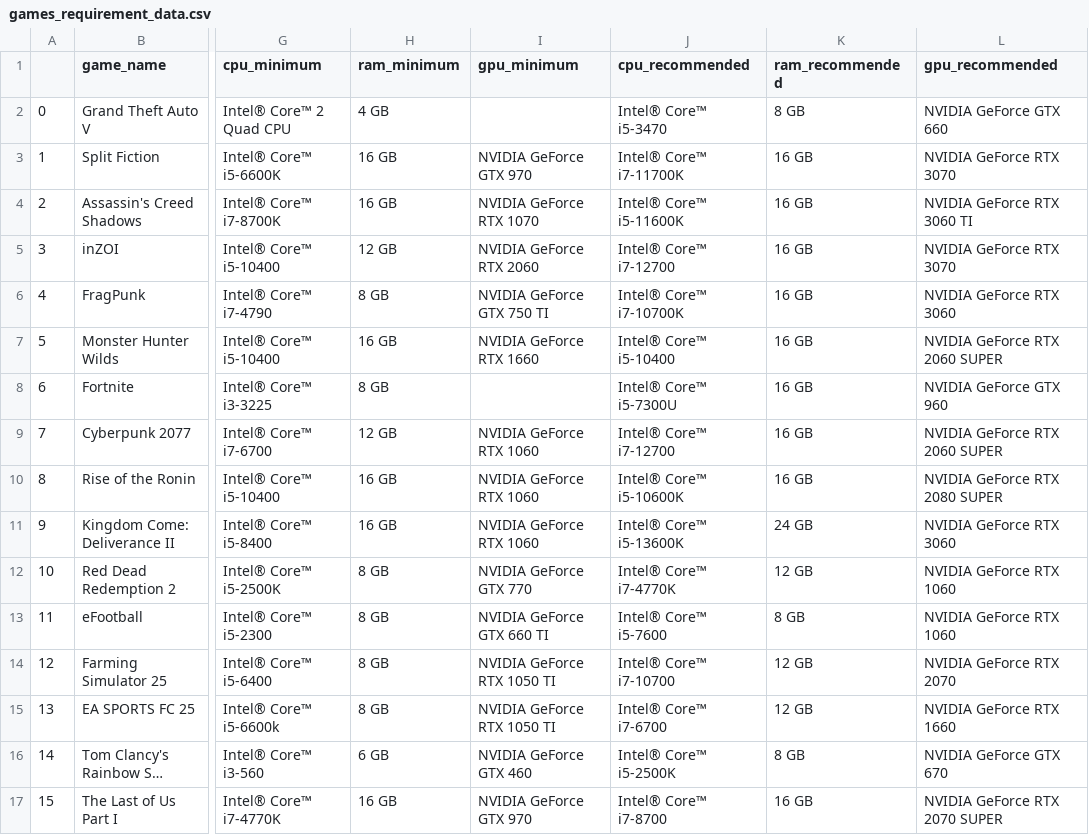
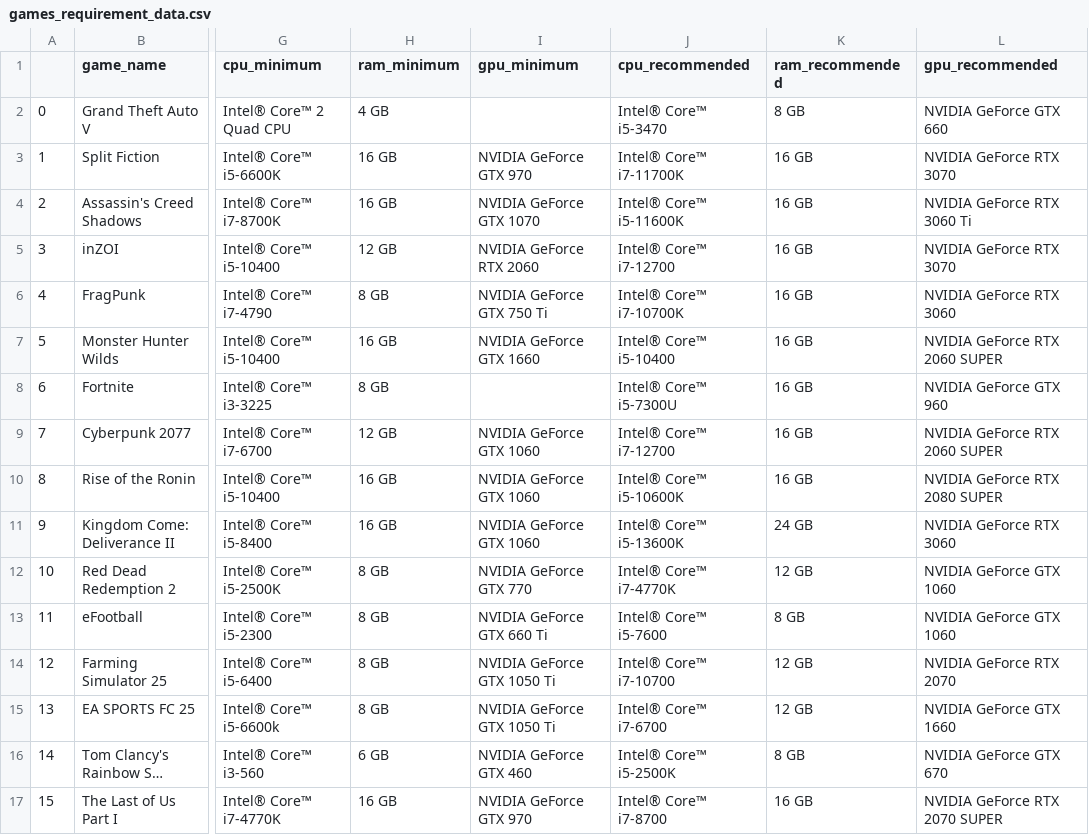
Before and after one commit to pedrohmgatti/projeto-games-steam, a CSV file: tables/games_requirement_data.csv, drawn as a sheet; only a part is shown, gaps mark what is left out; long unchanged cells end in …; the diff covers the shown part only; the diff names each change by its address in the sheet, - before the commit and + after, or states it on an @@ line.

```diff
--- a/tables/games_requirement_data.csv
+++ b/tables/games_requirement_data.csv
-I4 (gpu_minimum): NVIDIA GeForce RTX 1070
+I4 (gpu_minimum): NVIDIA GeForce GTX 1070
-L4 (gpu_recommended): NVIDIA GeForce RTX 3060 TI
+L4 (gpu_recommended): NVIDIA GeForce RTX 3060 Ti
-I6 (gpu_minimum): NVIDIA GeForce GTX 750 TI
+I6 (gpu_minimum): NVIDIA GeForce GTX 750 Ti
-I7 (gpu_minimum): NVIDIA GeForce RTX 1660
+I7 (gpu_minimum): NVIDIA GeForce GTX 1660
-I9:I11 (gpu_minimum): NVIDIA GeForce RTX 1060
+I9:I11 (gpu_minimum): NVIDIA GeForce GTX 1060
-L12:L13 (gpu_recommended): NVIDIA GeForce RTX 1060
+L12:L13 (gpu_recommended): NVIDIA GeForce GTX 1060
-I13 (gpu_minimum): NVIDIA GeForce GTX 660 TI
+I13 (gpu_minimum): NVIDIA GeForce GTX 660 Ti
-I14:I15 (gpu_minimum): NVIDIA GeForce RTX 1050 TI
+I14:I15 (gpu_minimum): NVIDIA GeForce GTX 1050 Ti
-L15 (gpu_recommended): NVIDIA GeForce RTX 1660
+L15 (gpu_recommended): NVIDIA GeForce GTX 1660
```
Also changed, not shown: 30 edited cells elsewhere in this file, tables/gpu_data.csv, 8 other files.
